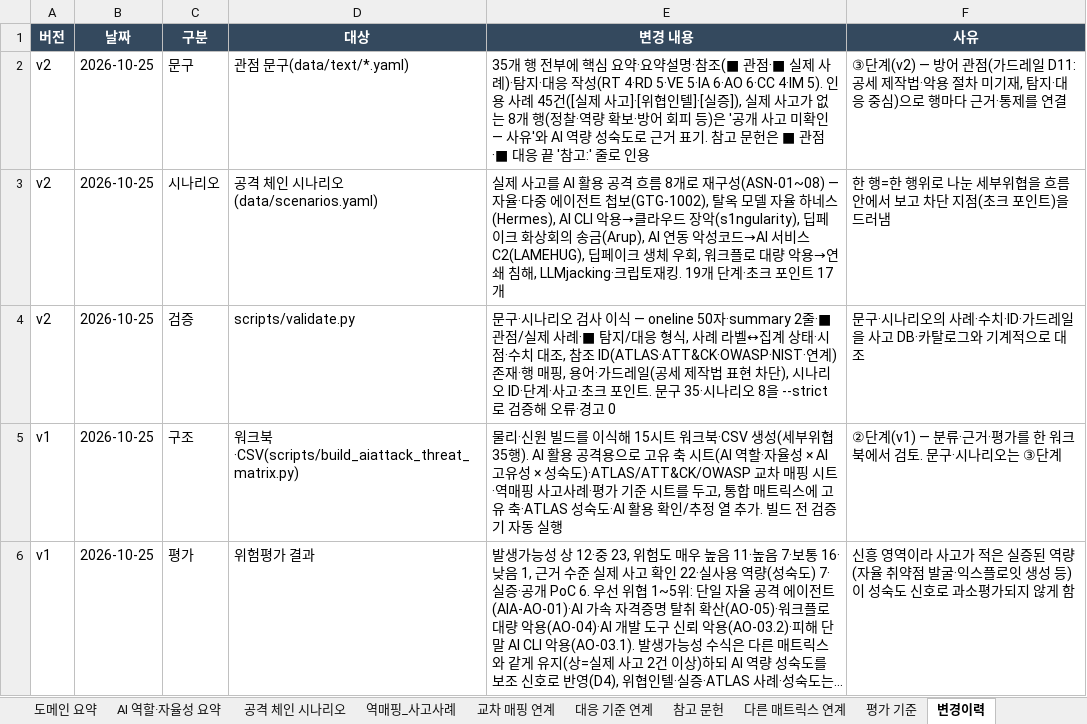
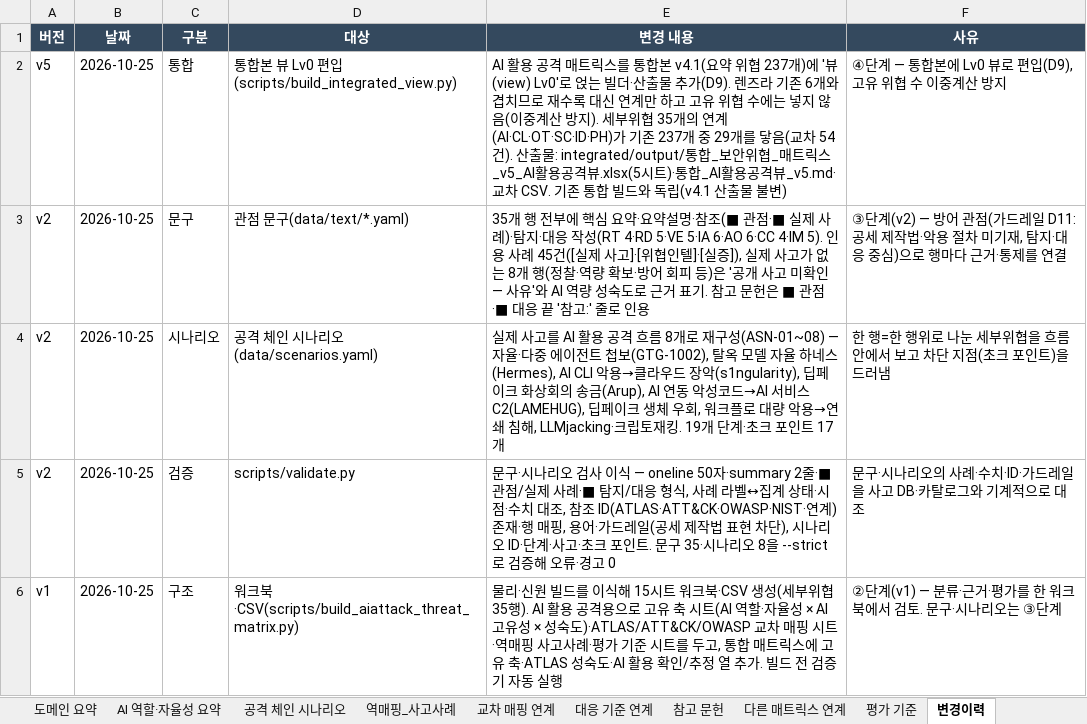
Before and after one commit to donggil-kim/test_2026, an Excel workbook: aiattack/output/통합_AI활용공격_보안위협_매트릭스_v1.xlsx, sheet 변경이력, drawn as a sheet; only a part is shown; the shorter side is filled out with more unchanged rows; long unchanged cells end in …; values as stored, in another font and other column widths than the file's, no borders; the diff names each change by its address in the sheet, - before the commit and + after, or states it on an @@ line.

```diff
--- a/aiattack/output/통합_AI활용공격_보안위협_매트릭스_v1.xlsx (sheet 변경이력)
+++ b/aiattack/output/통합_AI활용공격_보안위협_매트릭스_v1.xlsx (sheet 변경이력)
+row 2: v5 | 2026-10-25 | 통합 | 통합본 뷰 Lv0 편입(scripts/build_integrated_view.py) | AI 활용 공격 매트릭스를 통합본 v4.1(요약 위협 237개)에 '뷰(view) Lv0'로 얹는 빌더·산출물 추가(D9). 렌즈라 기존 6개와 겹치므로 재수록 대신 연계만 하고 고유 위협 수에는 넣지 않음(이중계산 방지). 세부위협 35개의 연계(AI·CL·OT·SC·ID·PH)가 기존 237개 중 29개를 닿음(교차 54건). 산출물: integrated/output/통합_보안위협_매트릭스_v5_AI활용공격뷰.xlsx(5시트)·통합_AI활용공격뷰_v5.md·교차 CSV. 기존 통합 빌드와 독립(v4.1 산출물 불변) | ④단계 — 통합본에 Lv0 뷰로 편입(D9), 고유 위협 수 이중계산 방지
```
Also changed, not shown: aiattack/output/통합_AI활용공격_보안위협_매트릭스_v2.xlsx, 10 other files.
